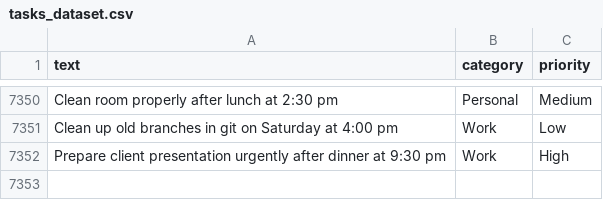
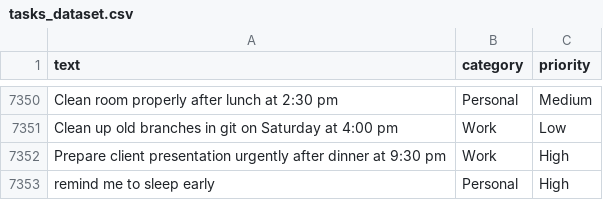
Before and after one commit to THRIPURASRI/Voicenudge_flask, a CSV file: voicenudge_backend/datasets/tasks_dataset.csv, drawn as a sheet; only a part is shown, gaps mark what is left out; the diff names each change by its address in the sheet, - before the commit and + after, or states it on an @@ line.

Commit message:
i added a data in dataset

```diff
--- a/voicenudge_backend/datasets/tasks_dataset.csv
+++ b/voicenudge_backend/datasets/tasks_dataset.csv
+row 7353: remind me to sleep early | Personal | High
```
